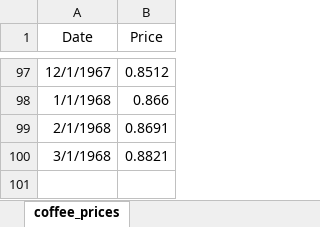
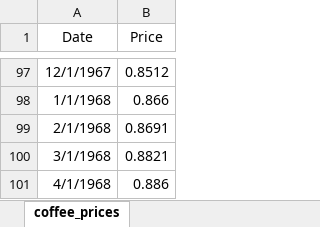
Before and after one commit to atikafawwaz/mpdw, an Excel workbook: Pertemuan 1/coffeprices.xlsx, sheet coffee_prices, drawn as a sheet; only a part is shown, gaps mark what is left out; values as stored, in another font and other column widths than the file's, no borders; the diff names each change by its address in the sheet, - before the commit and + after, or states it on an @@ line.

Commit message:
Add files via upload

```diff
--- a/Pertemuan 1/coffeprices.xlsx (sheet coffee_prices)
+++ b/Pertemuan 1/coffeprices.xlsx (sheet coffee_prices)
+row 101: 4/1/1968 | 0.886
```
